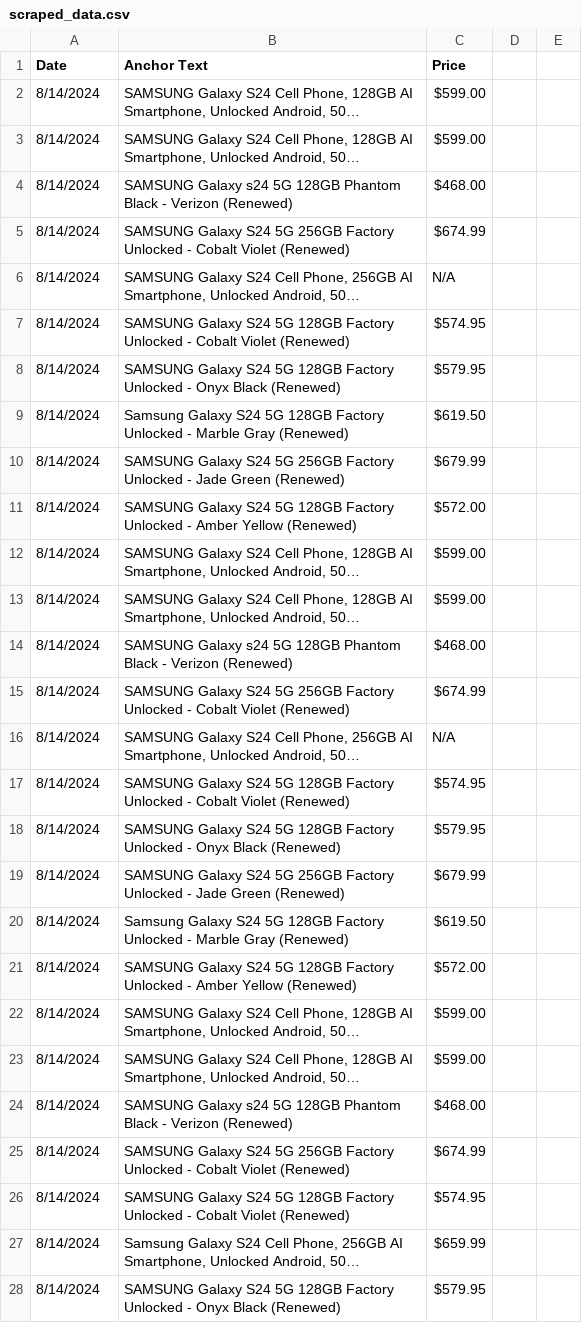
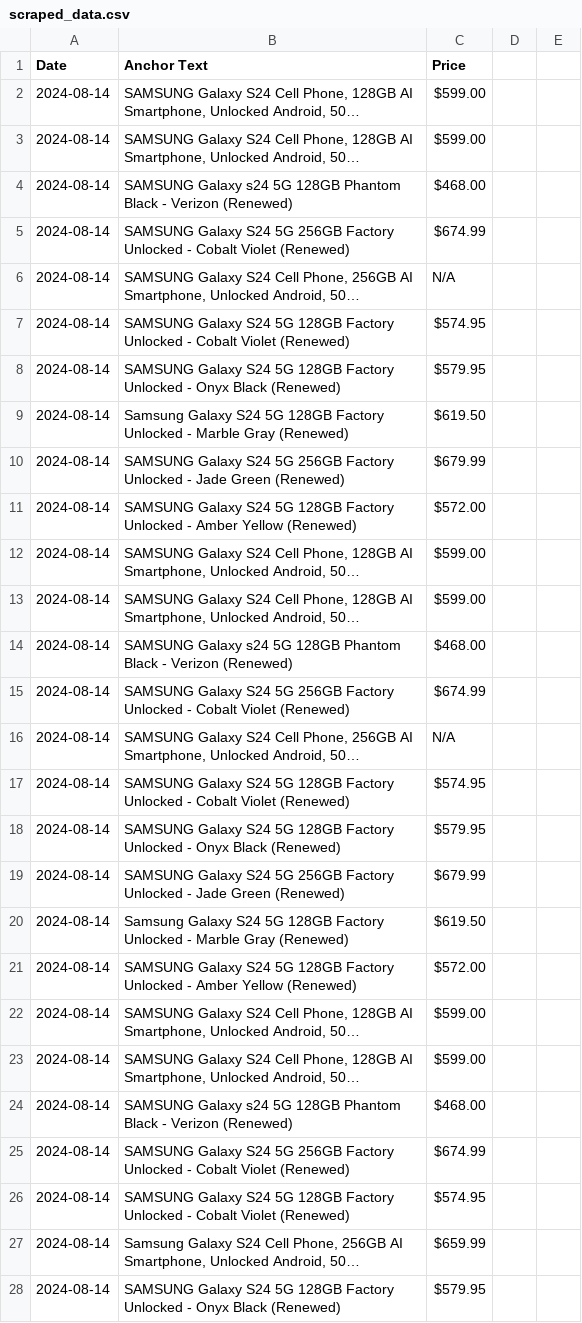
Before and after one commit to morilucas/camel, a CSV file: scraped_data.csv, drawn as a sheet; only a part is shown; long unchanged cells end in …; the diff covers the shown part only; the diff names each change by its address in the sheet, - before the commit and + after, or states it on an @@ line.

Commit message:
Automated commit with scraped data

```diff
--- a/scraped_data.csv
+++ b/scraped_data.csv
-A2:A28 (Date): 8/14/2024
+A2:A28 (Date): 2024-08-14
```
Also changed, not shown: 1 added row, 13 removed rows and 35 edited cells elsewhere in this file, 24 other files.
